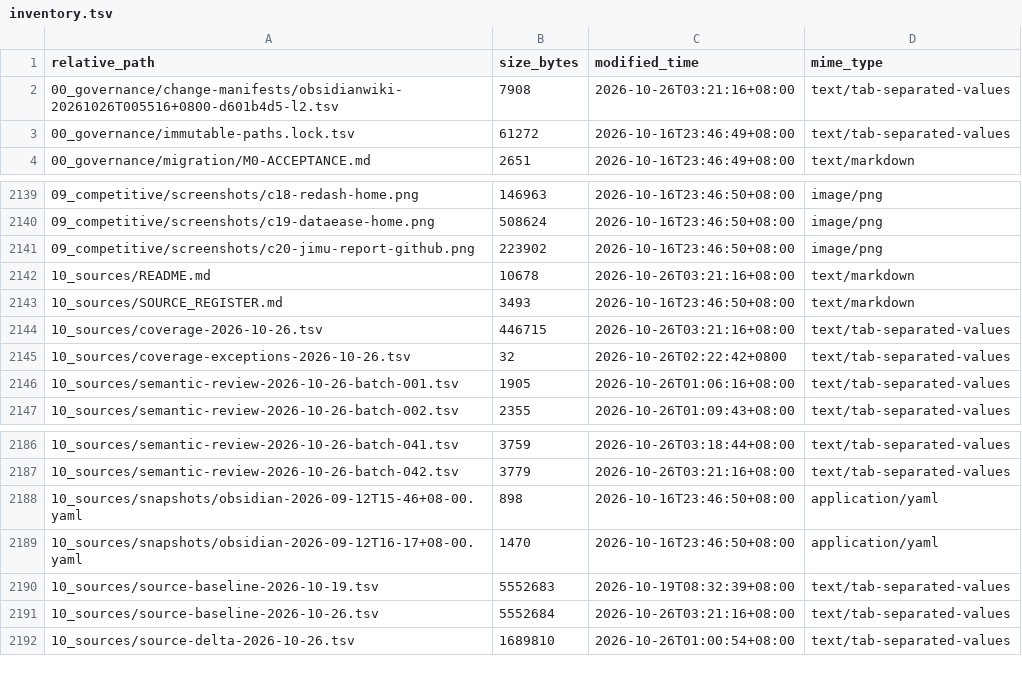
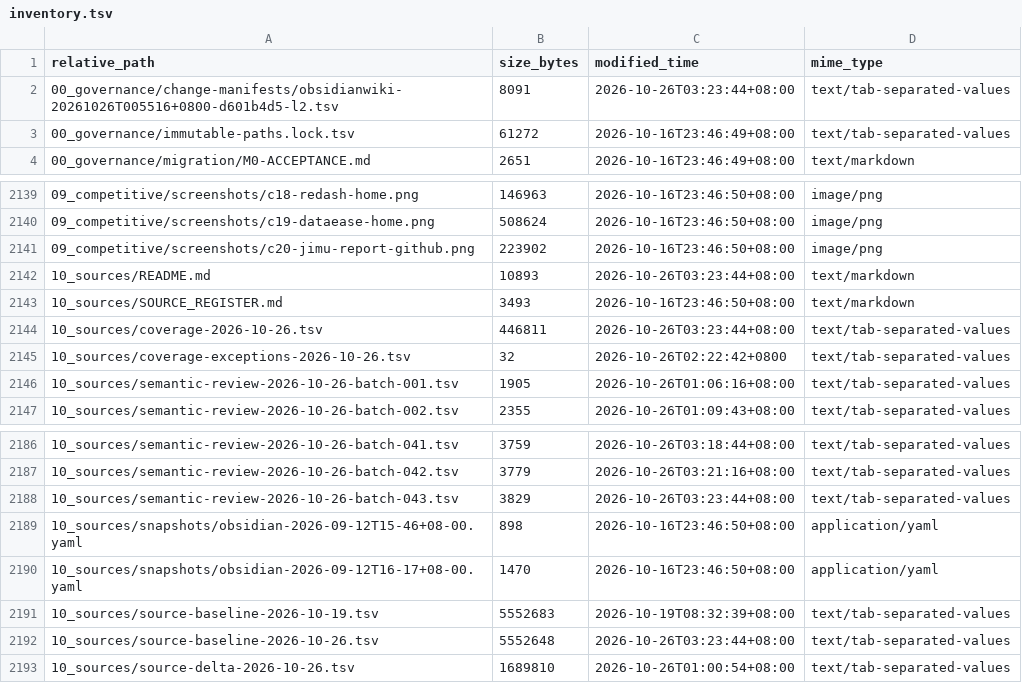
Before and after one commit to davyzhong/FLOW, a TSV file: docs/knowledge-base/99_manifest/inventory.tsv, drawn as a sheet; only a part is shown, gaps mark what is left out.

```diff
--- a/docs/knowledge-base/99_manifest/inventory.tsv
+++ b/docs/knowledge-base/99_manifest/inventory.tsv
@@ -1,3 +1,3 @@
 relative_path	size_bytes	modified_time	mime_type
-00_governance/change-manifests/obsidianwiki-20261026T005516+0800-d601b4d5-l2.tsv	7908	2026-10-26T03:21:16+08:00	text/tab-separated-values
+00_governance/change-manifests/obsidianwiki-20261026T005516+0800-d601b4d5-l2.tsv	8091	2026-10-26T03:23:44+08:00	text/tab-separated-values
 00_governance/immutable-paths.lock.tsv	61272	2026-10-16T23:46:49+08:00	text/tab-separated-values
@@ -2141,5 +2141,5 @@ relative_path	size_bytes	modified_time	mime_type
 09_competitive/screenshots/c20-jimu-report-github.png	223902	2026-10-16T23:46:50+08:00	image/png
-10_sources/README.md	10678	2026-10-26T03:21:16+08:00	text/markdown
+10_sources/README.md	10893	2026-10-26T03:23:44+08:00	text/markdown
 10_sources/SOURCE_REGISTER.md	3493	2026-10-16T23:46:50+08:00	text/markdown
-10_sources/coverage-2026-10-26.tsv	446715	2026-10-26T03:21:16+08:00	text/tab-separated-values
+10_sources/coverage-2026-10-26.tsv	446811	2026-10-26T03:23:44+08:00	text/tab-separated-values
 10_sources/coverage-exceptions-2026-10-26.tsv	32	2026-10-26T02:22:42+0800	text/tab-separated-values
@@ -2187,2 +2187,3 @@ relative_path	size_bytes	modified_time	mime_type
 10_sources/semantic-review-2026-10-26-batch-042.tsv	3779	2026-10-26T03:21:16+08:00	text/tab-separated-values
+10_sources/semantic-review-2026-10-26-batch-043.tsv	3829	2026-10-26T03:23:44+08:00	text/tab-separated-values
 10_sources/snapshots/obsidian-2026-09-12T15-46+08-00.yaml	898	2026-10-16T23:46:50+08:00	application/yaml
@@ -2190,3 +2191,3 @@ relative_path	size_bytes	modified_time	mime_type
 10_sources/source-baseline-2026-10-19.tsv	5552683	2026-10-19T08:32:39+08:00	text/tab-separated-values
-10_sources/source-baseline-2026-10-26.tsv	5552684	2026-10-26T03:21:16+08:00	text/tab-separated-values
+10_sources/source-baseline-2026-10-26.tsv	5552648	2026-10-26T03:23:44+08:00	text/tab-separated-values
 10_sources/source-delta-2026-10-26.tsv	1689810	2026-10-26T01:00:54+08:00	text/tab-separated-values
```
Also changed, not shown: docs/knowledge-base/00_governance/change-manifests/obsidianwiki-20261026T005516+0800-d601b4d5-l2.tsv, docs/knowledge-base/10_sources/coverage-2026-10-26.tsv, 9 other files.
